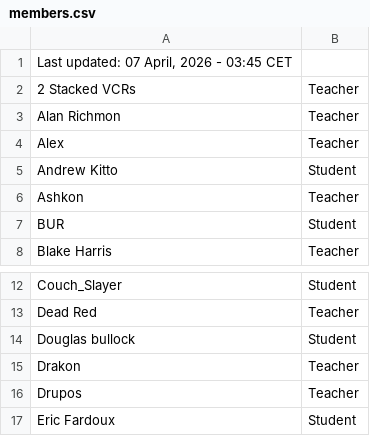
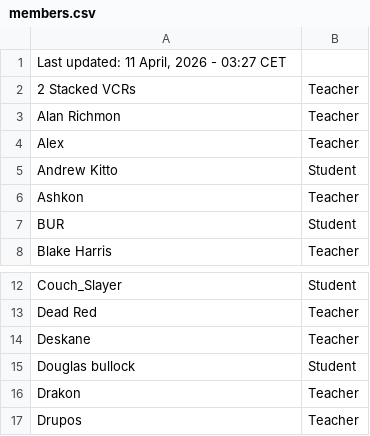
Before and after one commit to SuIT-pub/Mind-the-School, a CSV file: game/members.csv, drawn as a sheet; only a part is shown, gaps mark what is left out; the shorter side is filled out with more unchanged rows.

Commit message:
BOT:Updated members.csv

```diff
--- a/game/members.csv
+++ b/game/members.csv
@@ -1,2 +1,2 @@
-Last updated: 07 April, 2026 - 03:45 CET
+Last updated: 11 April, 2026 - 03:27 CET
 2 Stacked VCRs;Teacher
@@ -13,2 +13,3 @@ Couch_Slayer;Student
 Dead Red;Teacher
+Deskane;Teacher
 Douglas bullock;Student
```
